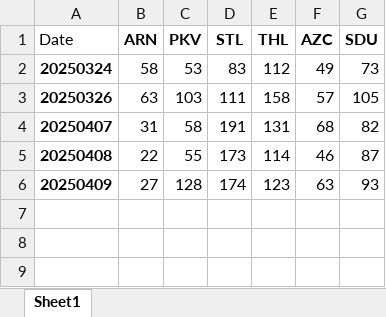
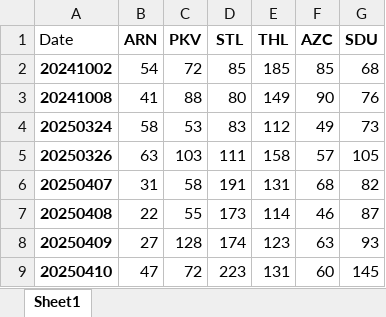
Before and after one commit to kailongley/CMS_Testing, an Excel workbook: CMS/Pre_Site_Total_Alarms.xlsx, sheet Sheet1, drawn as a sheet; values as stored, in another font and other column widths than the file's, no borders; the diff names each change by its address in the sheet, - before the commit and + after, or states it on an @@ line.

Commit message:
site alarms 20250410

```diff
--- a/CMS/Pre_Site_Total_Alarms.xlsx (sheet Sheet1)
+++ b/CMS/Pre_Site_Total_Alarms.xlsx (sheet Sheet1)
+row 2: 20241002 | 54 | 72 | 85 | 185 | 85 | 68
+row 3: 20241008 | 41 | 88 | 80 | 149 | 90 | 76
+row 9: 20250410 | 47 | 72 | 223 | 131 | 60 | 145
```
Also changed, not shown: CMS/Post_Site_Total_Alarms.xlsx, 21 other files.
